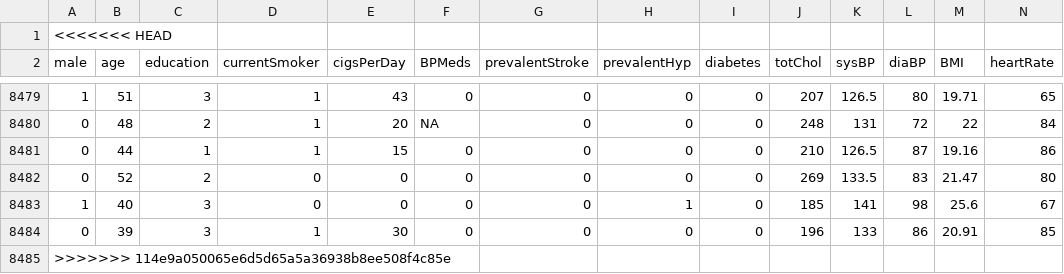
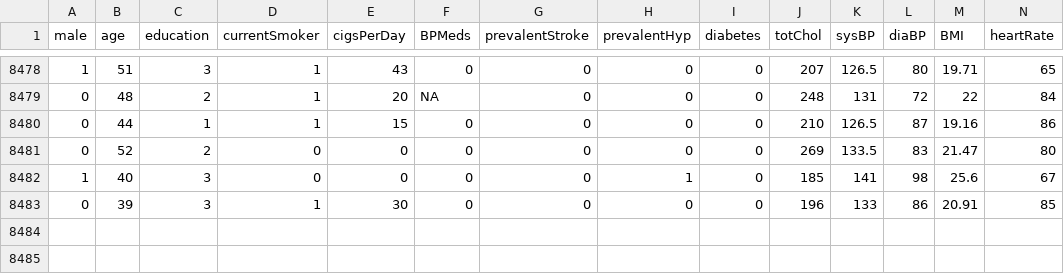
Before and after one commit to inboxofpiyush01/Diabetic-Prediction-Model_DeepLearning, a CSV file: dataset.csv, drawn as a sheet; only a part is shown, gaps mark what is left out; rows hold the shown columns only; the diff names each change by its address in the sheet, - before the commit and + after, or states it on an @@ line.

```diff
--- a/dataset.csv
+++ b/dataset.csv
-row 1: <<<<<<< HEAD
-row 8485: >>>>>>> 114e9a050065e6d5d65a5a36938b8ee508f4c85e
```
Also changed, not shown: 2 other files.
